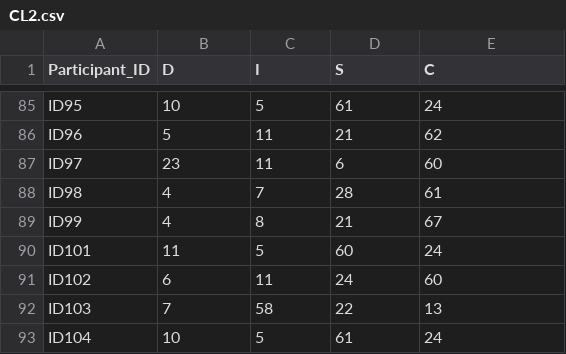
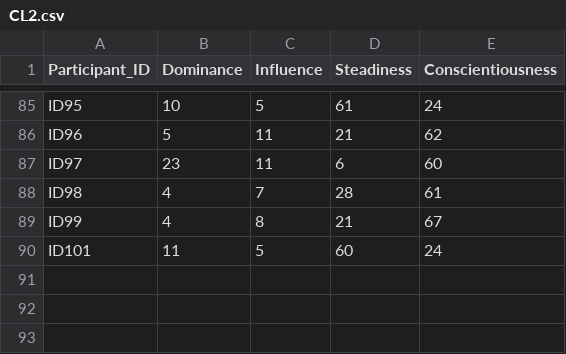
Before and after one commit to DataResponsibly/hiring-stability-audit, a CSV file: data/CL2.csv, drawn as a sheet; only a part is shown, gaps mark what is left out; the diff names each change by its address in the sheet, - before the commit and + after, or states it on an @@ line.

```diff
--- a/data/CL2.csv
+++ b/data/CL2.csv
-B1: D
+B1: Dominance
-C1: I
+C1: Influence
-D1: S
+D1: Steadiness
-E1: C
+E1: Conscientiousness
-row 91: ID102 | 6 | 11 | 24 | 60
-row 92: ID103 | 7 | 58 | 22 | 13
-row 93: ID104 | 10 | 5 | 61 | 24
```
Also changed, not shown: data/CL1.csv, data/CRp1.csv, 3 other files.
